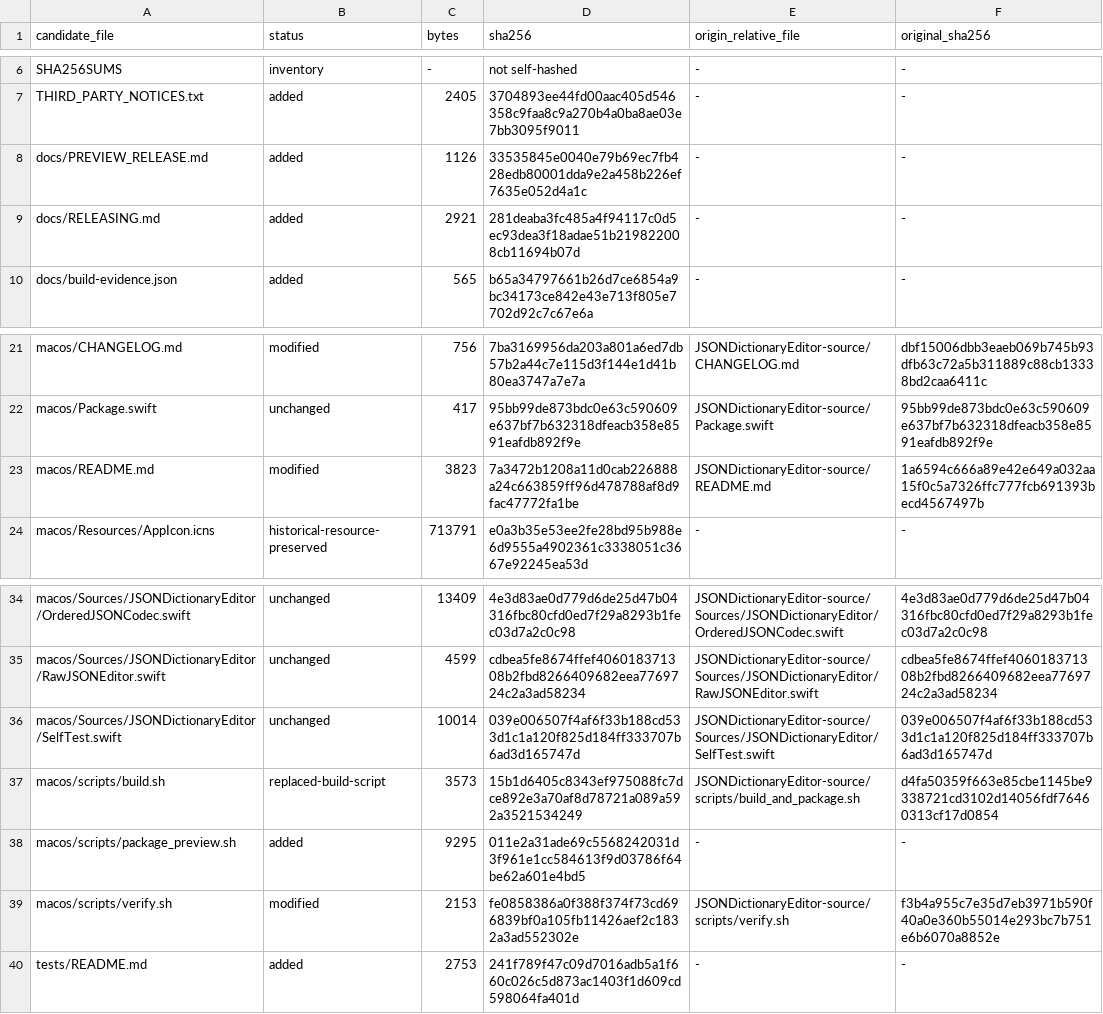
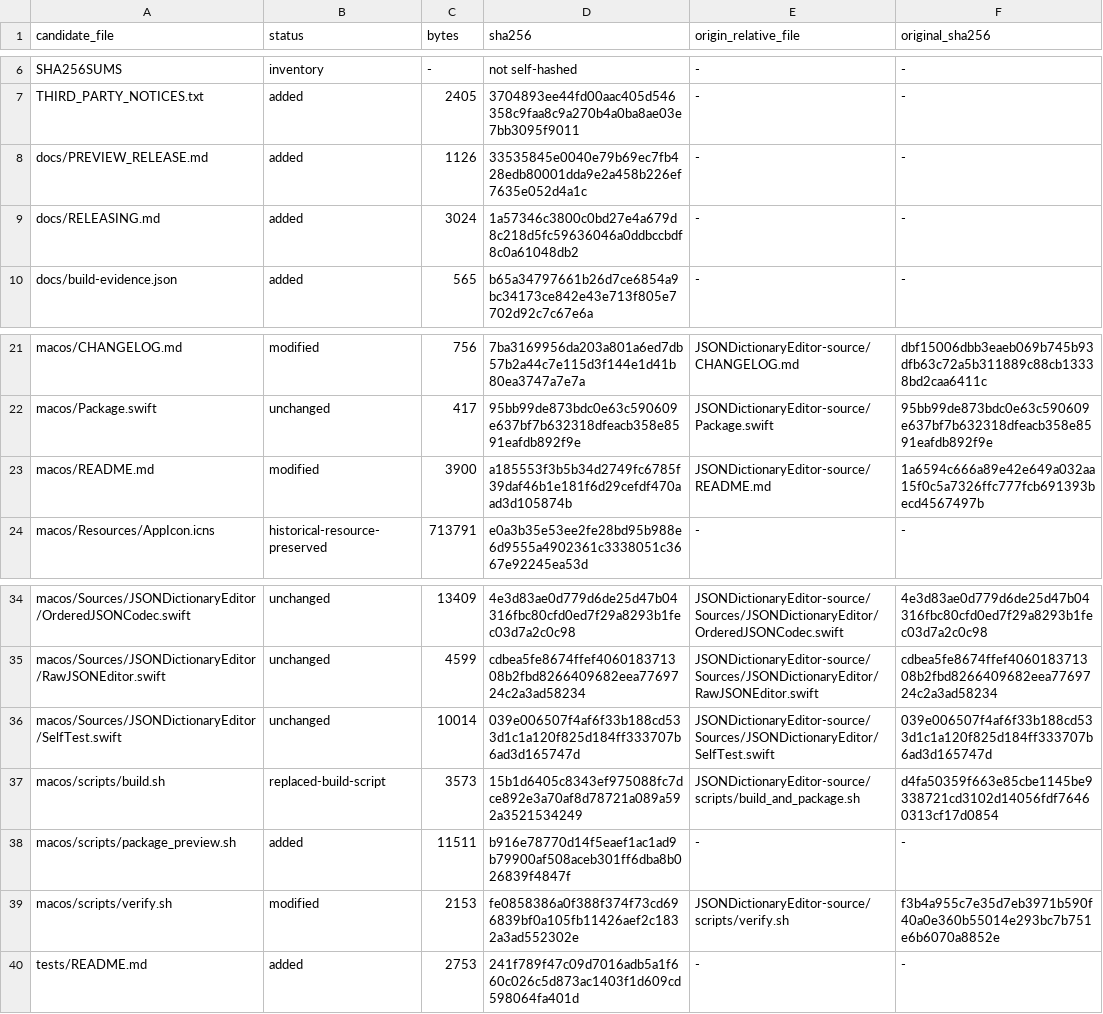
Before and after one commit to muyuzy123-pixel/json-dictionary-editor, a TSV file: docs/file-manifest.tsv, drawn as a sheet; only a part is shown, gaps mark what is left out.

```diff
--- a/docs/file-manifest.tsv
+++ b/docs/file-manifest.tsv
@@ -8,3 +8,3 @@ THIRD_PARTY_NOTICES.txt	added	2405	3704893ee44fd00aac405d546358c9faa8c9a270b4a0b
 docs/PREVIEW_RELEASE.md	added	1126	33535845e0040e79b69ec7fb428edb80001dda9e2a458b226ef7635e052d4a1c	-	-
-docs/RELEASING.md	added	2921	281deaba3fc485a4f94117c0d5ec93dea3f18adae51b219822008cb11694b07d	-	-
+docs/RELEASING.md	added	3024	1a57346c3800c0bd27e4a679d8c218d5fc59636046a0ddbccbdf8c0a61048db2	-	-
 docs/build-evidence.json	added	565	b65a34797661b26d7ce6854a9bc34173ce842e43e713f805e7702d92c7c67e6a	-	-
@@ -22,3 +22,3 @@ macos/CHANGELOG.md	modified	756	7ba3169956da203a801a6ed7db57b2a44c7e115d3f144e1d
 macos/Package.swift	unchanged	417	95bb99de873bdc0e63c590609e637bf7b632318dfeacb358e8591eafdb892f9e	JSONDictionaryEditor-source/Package.swift	95bb99de873bdc0e63c590609e637bf7b632318dfeacb358e8591eafdb892f9e
-macos/README.md	modified	3823	7a3472b1208a11d0cab226888a24c663859ff96d478788af8d9fac47772fa1be	JSONDictionaryEditor-source/README.md	1a6594c666a89e42e649a032aa15f0c5a7326ffc777fcb691393becd4567497b
+macos/README.md	modified	3900	a185553f3b5b34d2749fc6785f39daf46b1e181f6d29cefdf470aad3d105874b	JSONDictionaryEditor-source/README.md	1a6594c666a89e42e649a032aa15f0c5a7326ffc777fcb691393becd4567497b
 macos/Resources/AppIcon.icns	historical-resource-preserved	713791	e0a3b35e53ee2fe28bd95b988e6d9555a4902361c3338051c3667e92245ea53d	-	-
@@ -37,3 +37,3 @@ macos/Sources/JSONDictionaryEditor/SelfTest.swift	unchanged	10014	039e006507f4af
 macos/scripts/build.sh	replaced-build-script	3573	15b1d6405c8343ef975088fc7dce892e3a70af8d78721a089a592a3521534249	JSONDictionaryEditor-source/scripts/build_and_package.sh	d4fa50359f663e85cbe1145be9338721cd3102d14056fdf76460313cf17d0854
-macos/scripts/package_preview.sh	added	9295	011e2a31ade69c5568242031d3f961e1cc584613f9d03786f64be62a601e4bd5	-	-
+macos/scripts/package_preview.sh	added	11511	b916e78770d14f5eaef1ac1ad9b79900af508aceb301ff6dba8b026839f4847f	-	-
 macos/scripts/verify.sh	modified	2153	fe0858386a0f388f374f73cd696839bf0a105fb11426aef2c1832a3ad552302e	JSONDictionaryEditor-source/scripts/verify.sh	f3b4a955c7e35d7eb3971b590f40a0e360b55014e293bc7b751e6b6070a8852e
```
Also changed, not shown: 4 other files.
